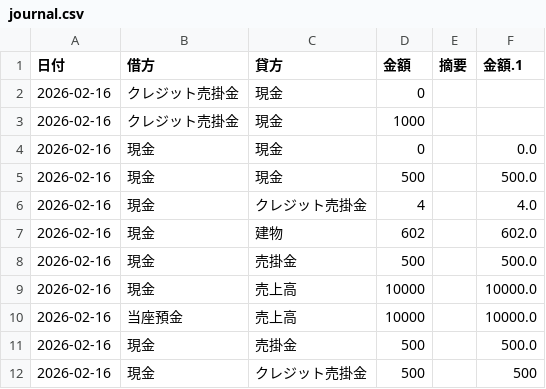
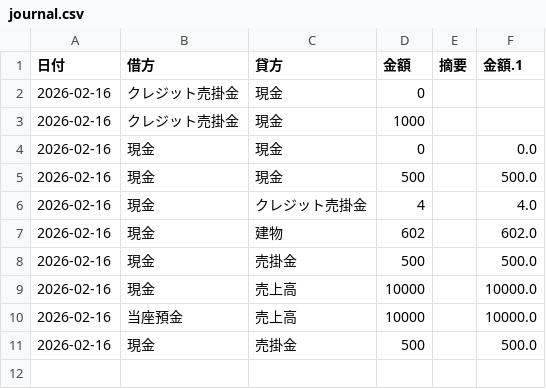
Before and after one commit to xufu732-coder/stack, a CSV file: journal.csv, drawn as a sheet.

Commit message:
Delete

```diff
--- a/journal.csv
+++ b/journal.csv
@@ -11,2 +11 @@
 2026-02-16,現金,売掛金,500,,500.0
-2026-02-16,現金,クレジット売掛金,500,,500
```
